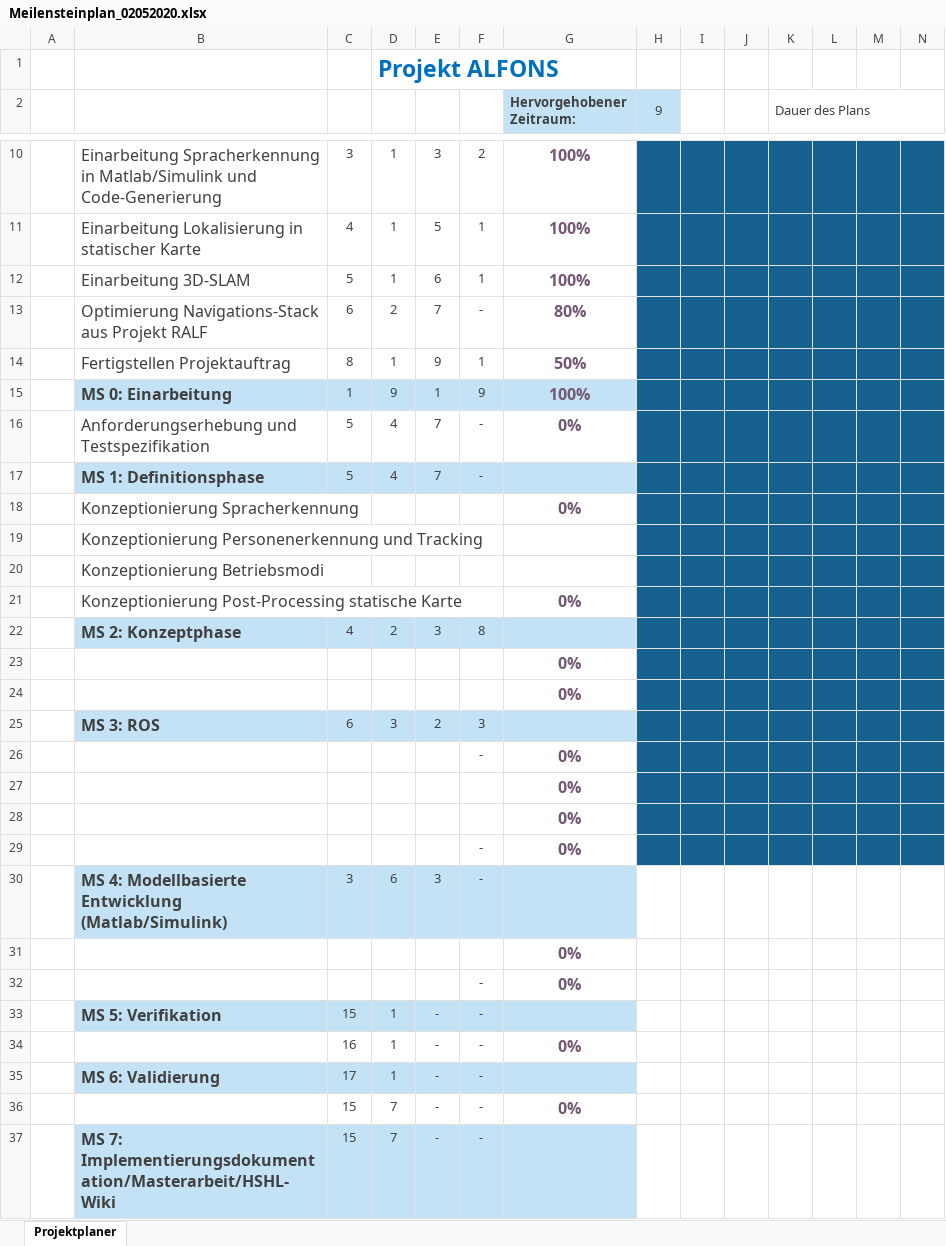
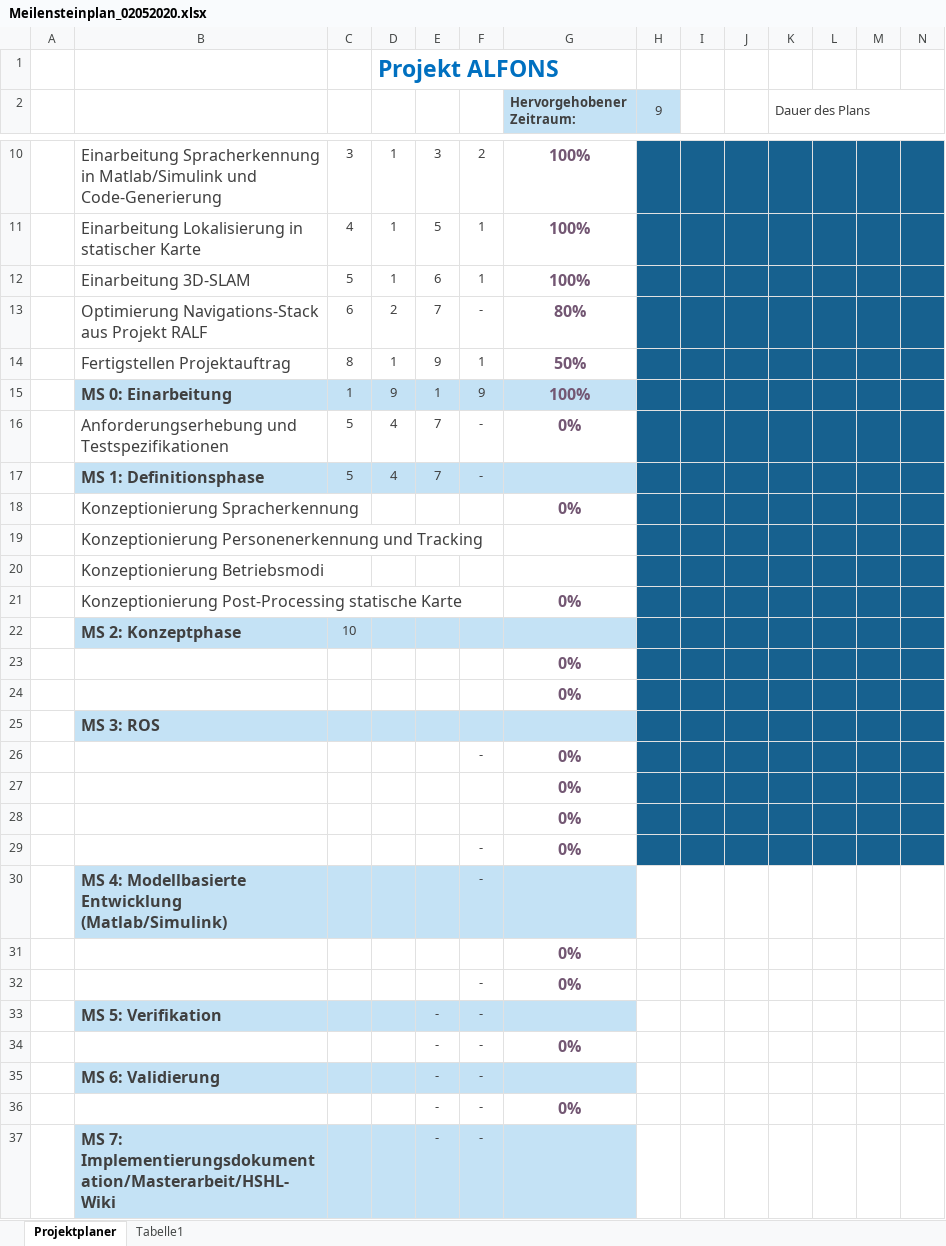
Before and after one commit to GiulliMo/Master_Doc, an Excel workbook: Präsentationen/Meilensteinplan/Meilensteinplan_02052020.xlsx, sheet Projektplaner, drawn as a sheet; only a part is shown, gaps mark what is left out; values as stored, in another font and other column widths than the file's, no borders; charts and pictures and conditional formats not drawn; removed rows and columns are numbered as before the commit, all else as after; rows hold the shown columns only; the diff names each change by its address in the sheet, - before the commit and + after, or states it on an @@ line.

```diff
--- a/Präsentationen/Meilensteinplan/Meilensteinplan_02052020.xlsx (sheet Projektplaner)
+++ b/Präsentationen/Meilensteinplan/Meilensteinplan_02052020.xlsx (sheet Projektplaner)
+sheet tab: Tabelle1
-B16: Anforderungserhebung und Testspezifikation
+B16: Anforderungserhebung und Testspezifikationen
-row 22:  | MS 2: Konzeptphase | 4 | 2 | 3 | 8
+row 22:  | MS 2: Konzeptphase | 10
-row 25:  | MS 3: ROS | 6 | 3 | 2 | 3
+row 25:  | MS 3: ROS
-row 30:  | MS 4: Modellbasierte Entwicklung (Matlab/Simulink) | 3 | 6 | 3 | -
+row 30:  | MS 4: Modellbasierte Entwicklung (Matlab/Simulink) |  |  |  | -
-C33: 15
+C33: (empty)
-D33:D35: 1
+D33:D35: (empty)
-C34: 16
+C34: (empty)
-C35: 17
+C35: (empty)
-C36:C37: 15
+C36:C37: (empty)
-D36:D37: 7
+D36:D37: (empty)
```
Also changed, not shown: 3 other files.
